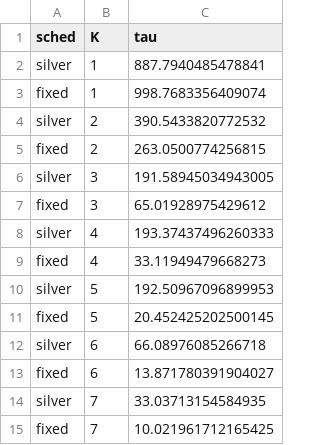
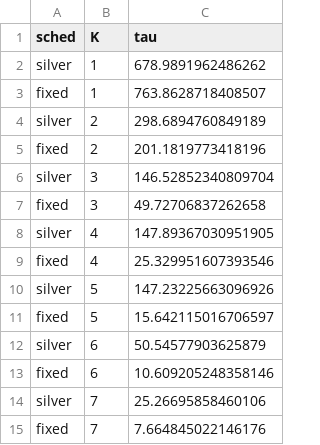
Before and after one commit to stellatogrp/algorithm_verification, a CSV file: paper_experiments/silver/data/pep_data.csv, drawn as a sheet.

```diff
--- a/paper_experiments/silver/data/pep_data.csv
+++ b/paper_experiments/silver/data/pep_data.csv
@@ -1,15 +1,15 @@
 sched,K,tau
-silver,1,887.7940485478841
-fixed,1,998.7683356409074
-silver,2,390.5433820772532
-fixed,2,263.0500774256815
-silver,3,191.58945034943005
-fixed,3,65.01928975429612
-silver,4,193.37437496260333
-fixed,4,33.11949479668273
-silver,5,192.50967096899953
-fixed,5,20.452425202500145
-silver,6,66.08976085266718
-fixed,6,13.871780391904027
-silver,7,33.03713154584935
-fixed,7,10.021961712165425
+silver,1,678.9891962486262
+fixed,1,763.8628718408507
+silver,2,298.6894760849189
+fixed,2,201.1819773418196
+silver,3,146.52852340809704
+fixed,3,49.72706837262658
+silver,4,147.89367030951905
+fixed,4,25.329951607393546
+silver,5,147.23225663096926
+fixed,5,15.642115016706597
+silver,6,50.54577903625879
+fixed,6,10.609205248358146
+silver,7,25.26695858460106
+fixed,7,7.664845022146176
```
Also changed, not shown: paper_experiments/silver/data/sample_max.csv, 3 other files.
